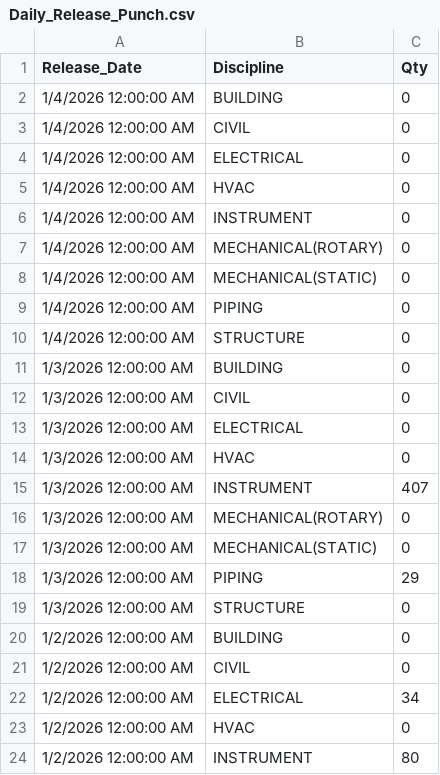
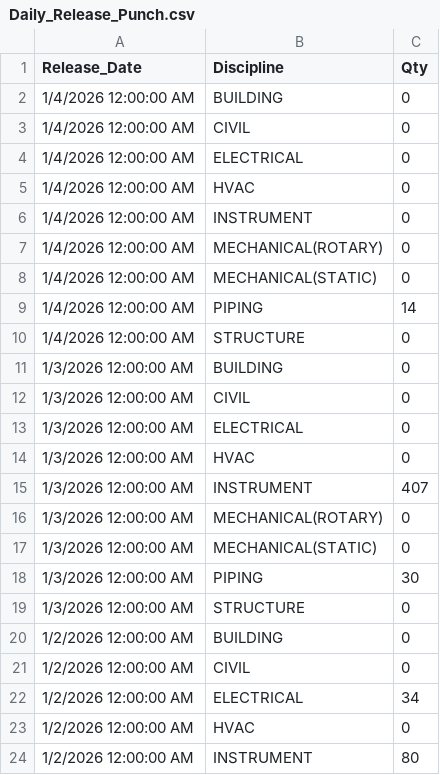
Before and after one commit to akarimvand/SAPRA2, a CSV file: dbcsv/Daily_Release_Punch.csv, drawn as a sheet; only a part is shown.

Commit message:
Upload Daily_Release_Punch.csv by H.Poursalahshouri on SMP-QC-D01645 at 2026-01-04 15:31:27

```diff
--- a/dbcsv/Daily_Release_Punch.csv
+++ b/dbcsv/Daily_Release_Punch.csv
@@ -8,3 +8,3 @@
 1/4/2026 12:00:00 AM,MECHANICAL(STATIC),0
-1/4/2026 12:00:00 AM,PIPING,0
+1/4/2026 12:00:00 AM,PIPING,14
 1/4/2026 12:00:00 AM,STRUCTURE,0
@@ -17,3 +17,3 @@
 1/3/2026 12:00:00 AM,MECHANICAL(STATIC),0
-1/3/2026 12:00:00 AM,PIPING,29
+1/3/2026 12:00:00 AM,PIPING,30
 1/3/2026 12:00:00 AM,STRUCTURE,0
```
